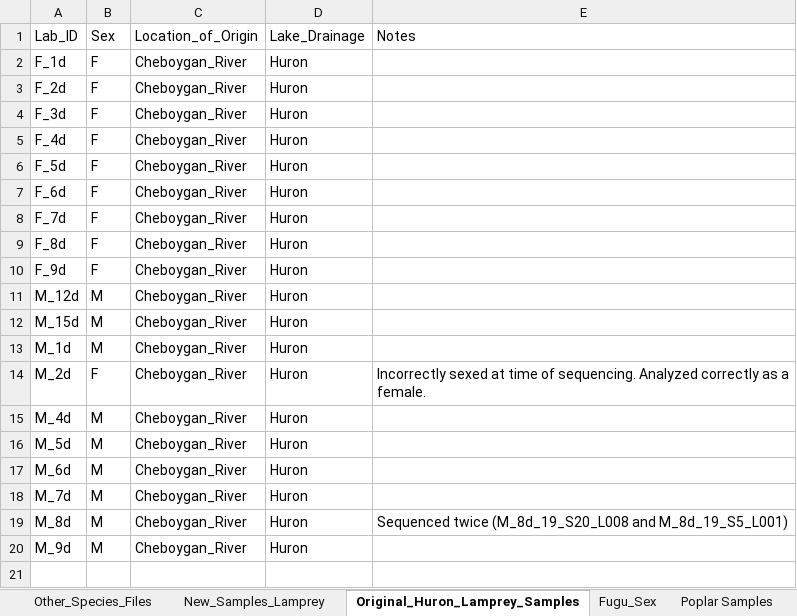
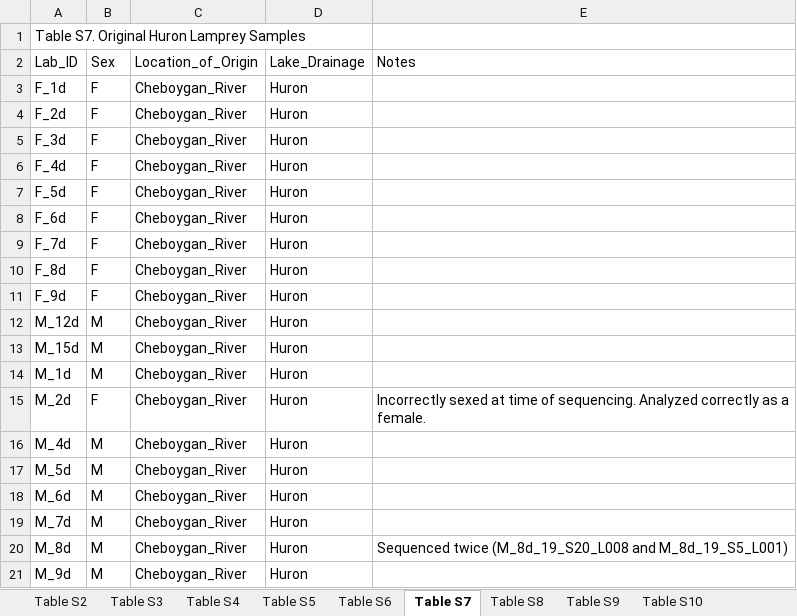
Before and after one commit to phil-grayson/SexFindR, an Excel workbook: Supplemental_Code/SupTables_Grayson2022.xlsx, sheet Table S7, drawn as a sheet; values as stored, in another font and other column widths than the file's, no borders; the diff names each change by its address in the sheet, - before the commit and + after, or states it on an @@ line.

Commit message:
supplementary table naming updated

```diff
--- a/Supplemental_Code/SupTables_Grayson2022.xlsx (sheet Table S7)
+++ b/Supplemental_Code/SupTables_Grayson2022.xlsx (sheet Table S7)
-sheet tab: Other_Species_Files
+sheet tab: Table S4
-sheet tab: New_Samples_Lamprey
+sheet tab: Table S8
-sheet tab: Original_Huron_Lamprey_Samples
+sheet tab: Table S7
-sheet tab: Fugu_Sex
+sheet tab: Table S5
-sheet tab: Poplar Samples
+sheet tab: Table S6
+sheet tab: Table S10
@@ sheet tab order changed: Table S2 | Table S3 | Table S4 | Table S5 | Table S6 | Table S7 | Table S8 | Table S9 | Table S10 @@
+row 1: Table S7. Original Huron Lamprey Samples
```
Also changed, not shown: sheet Table S9, sheet Table S2, sheet Table S3, sheet Table S4, sheet Table S5, sheet Table S6, 2 more sheets, other sheet tabs.
